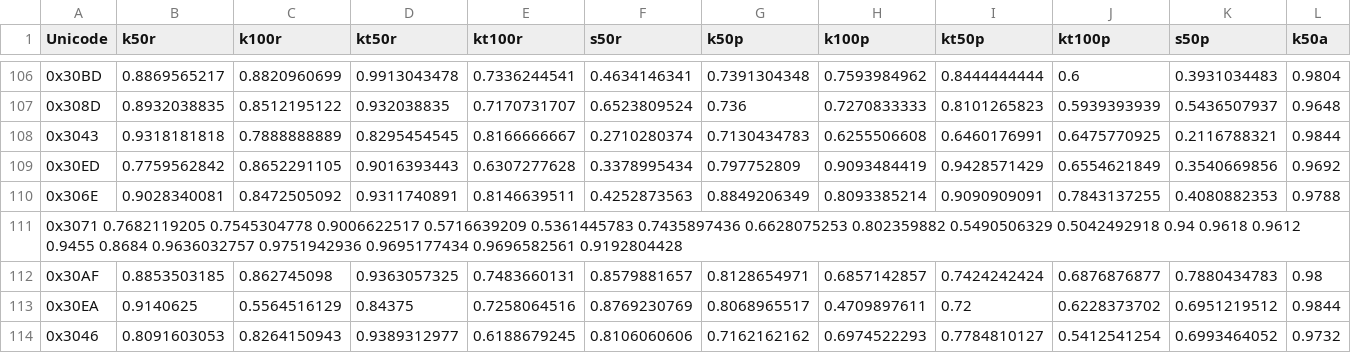
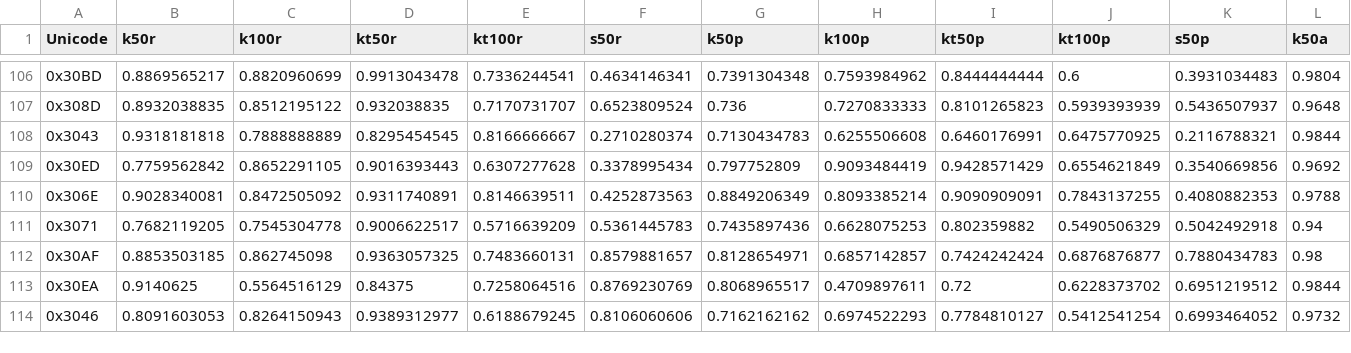
Before and after one commit to giftedmelon/FontSkeleton, a CSV file: similarityknr.csv, drawn as a sheet; only a part is shown, gaps mark what is left out; removed rows and columns are numbered as before the commit, all else as after; rows hold the shown columns only; the diff names each change by its address in the sheet, - before the commit and + after, or states it on an @@ line.

Commit message:
Update similarityknr.csv

```diff
--- a/similarityknr.csv
+++ b/similarityknr.csv
-row 111: 0x3071 0.7682119205 0.7545304778 0.9006622517 0.5716639209 0.5361445783 0.7435897436 0.6628075253 0.802359882 0.5490506329 0.5042492918 0.94 0.9618 0.9612 0.9455 0.8684 0.9636032757 0.9751942936 0.9695177434 0.9696582561 0.9192804428
+row 111: 0x3071 | 0.7682119205 | 0.7545304778 | 0.9006622517 | 0.5716639209 | 0.5361445783 | 0.7435897436 | 0.6628075253 | 0.802359882 | 0.5490506329 | 0.5042492918 | 0.94
```
